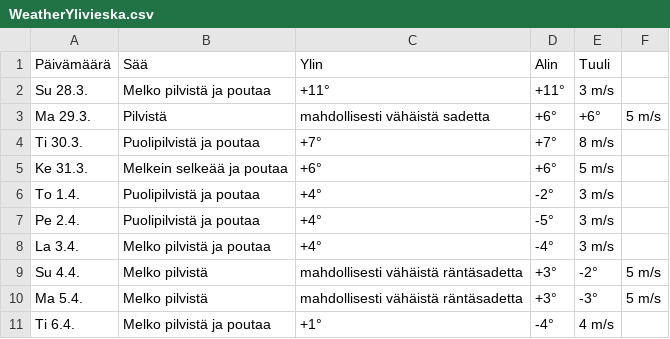
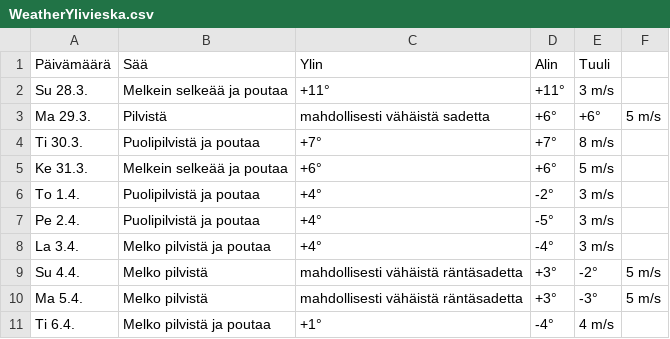
Before and after one commit to edwsqa/Crawler, a CSV file: files/WeatherYlivieska.csv, drawn as a sheet.

```diff
--- a/files/WeatherYlivieska.csv
+++ b/files/WeatherYlivieska.csv
@@ -1,3 +1,3 @@
 Päivämäärä, Sää, Ylin, Alin, Tuuli
-Su 28.3.,Melko pilvistä ja poutaa,+11°,+11°,3 m/s
+Su 28.3.,Melkein selkeää ja poutaa,+11°,+11°,3 m/s
 Ma 29.3.,Pilvistä, mahdollisesti vähäistä sadetta,+6°,+6°,5 m/s
```
Also changed, not shown: files/WeatherKajaani.csv, files/WeatherOulu.csv, 2 other files.
